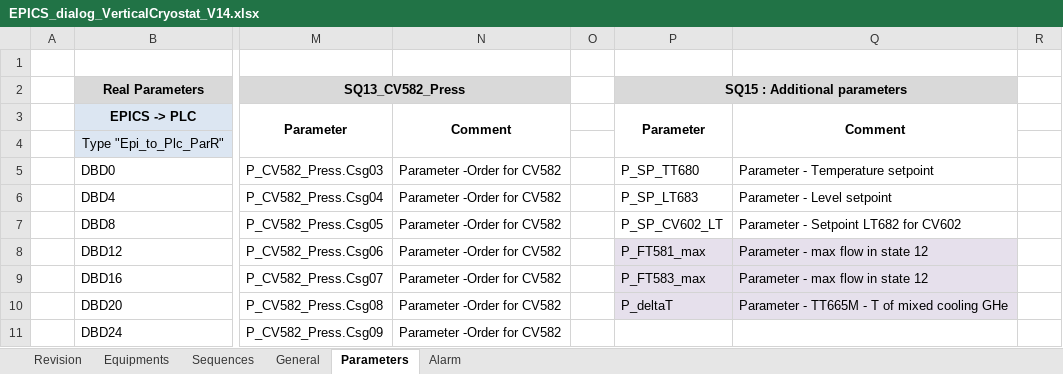
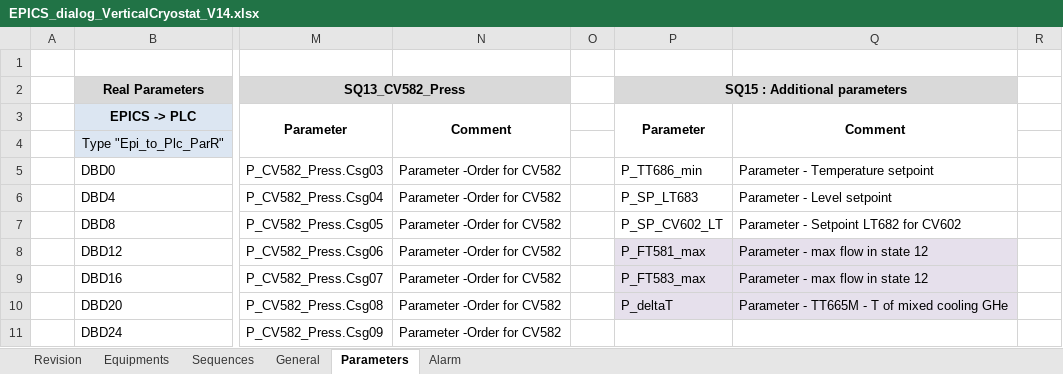
Before and after one commit to freia-lab/e3-gersemi, an Excel workbook: doc/EPICS_dialog_VerticalCryostat_V14.xlsx, sheet Parameters, drawn as a sheet; only a part is shown, gaps mark what is left out; values as stored, in another font and other column widths than the file's, no borders; the diff names each change by its address in the sheet, - before the commit and + after, or states it on an @@ line.

```diff
--- a/doc/EPICS_dialog_VerticalCryostat_V14.xlsx (sheet Parameters)
+++ b/doc/EPICS_dialog_VerticalCryostat_V14.xlsx (sheet Parameters)
-P5: P_SP_TT680
+P5: P_TT686_min
```
Also changed, not shown: 5 other files.
